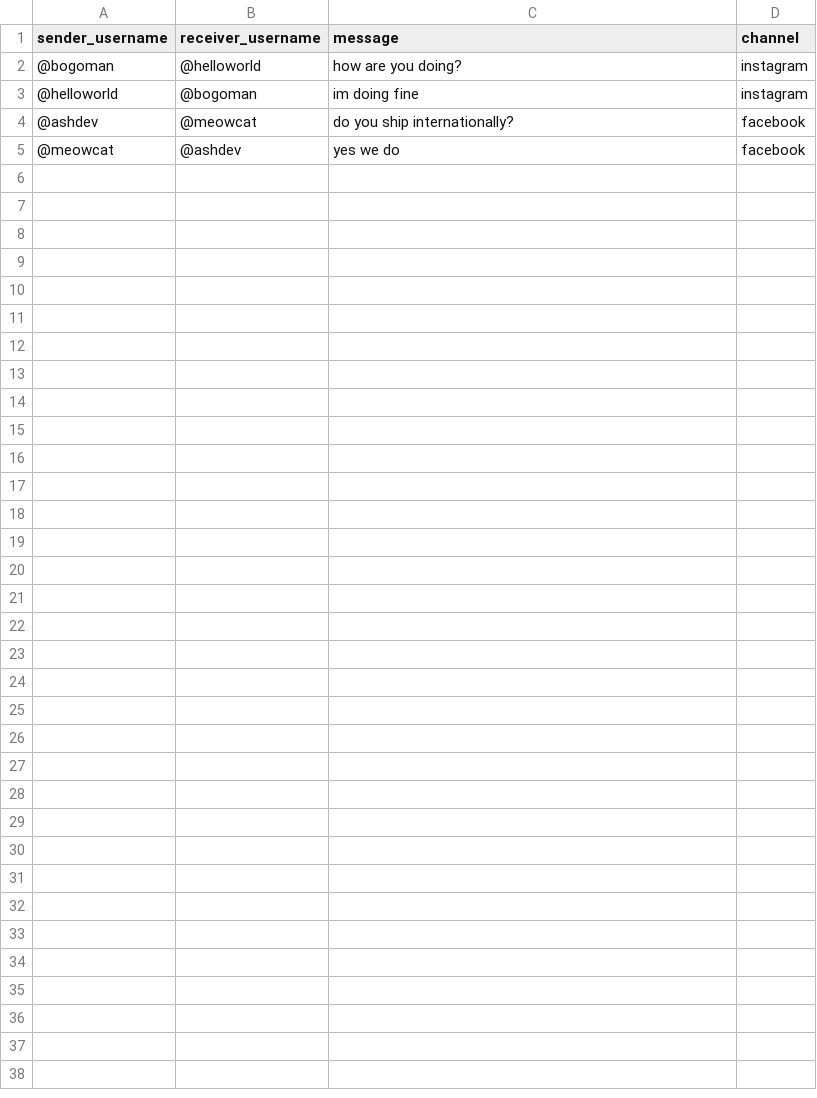
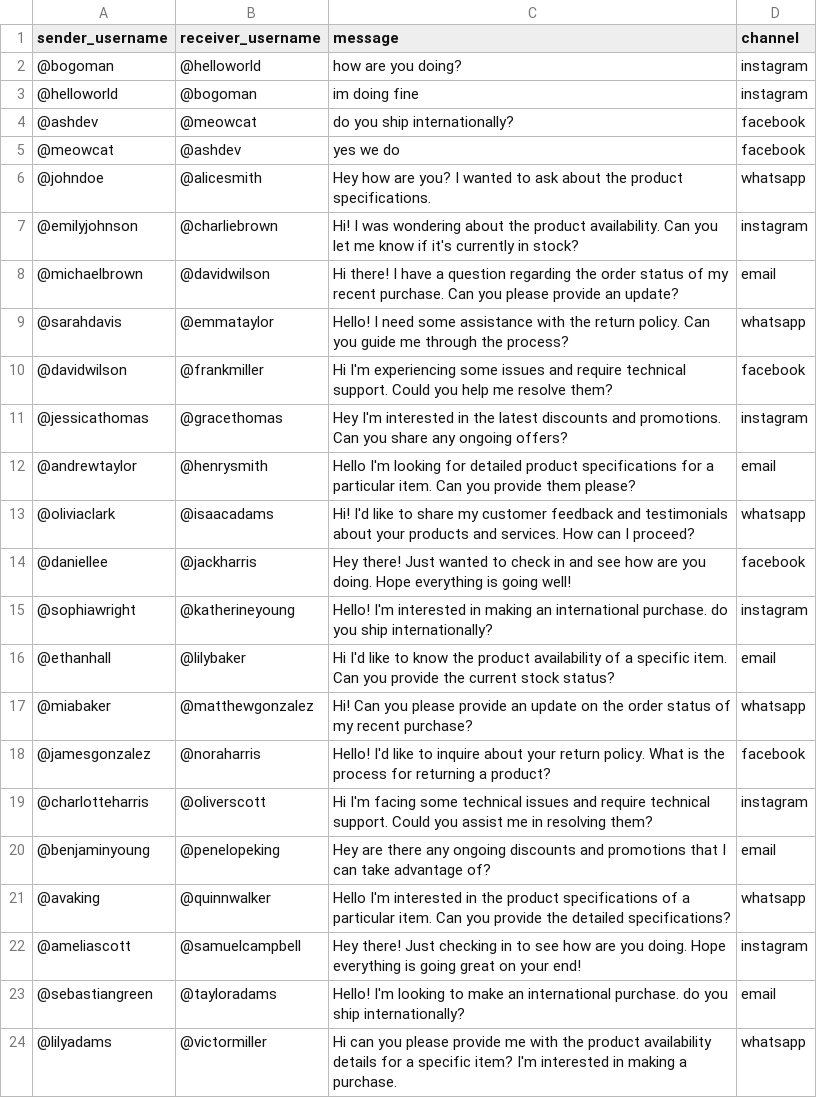
Before and after one commit to razasayed/conversations-app, a CSV file: data.csv, drawn as a sheet; the diff names each change by its address in the sheet, - before the commit and + after, or states it on an @@ line.

```diff
--- a/data.csv
+++ b/data.csv
+row 6: @johndoe | @alicesmith | Hey how are you? I wanted to ask about the product specifications. | whatsapp
+row 7: @emilyjohnson | @charliebrown | Hi! I was wondering about the product availability. Can you let me know if it's currently in stock? | instagram
+row 8: @michaelbrown | @davidwilson | Hi there! I have a question regarding the order status of my recent purchase. Can you please provide an update? | email
+row 9: @sarahdavis | @emmataylor | Hello! I need some assistance with the return policy. Can you guide me through the process? | whatsapp
+row 10: @davidwilson | @frankmiller | Hi I'm experiencing some issues and require technical support. Could you help me resolve them? | facebook
+row 11: @jessicathomas | @gracethomas | Hey I'm interested in the latest discounts and promotions. Can you share any ongoing offers? | instagram
+row 12: @andrewtaylor | @henrysmith | Hello I'm looking for detailed product specifications for a particular item. Can you provide them please? | email
+row 13: @oliviaclark | @isaacadams | Hi! I'd like to share my customer feedback and testimonials about your products and services. How can I proceed? | whatsapp
+row 14: @daniellee | @jackharris | Hey there! Just wanted to check in and see how are you doing. Hope everything is going well! | facebook
+row 15: @sophiawright | @katherineyoung | Hello! I'm interested in making an international purchase. do you ship internationally? | instagram
+row 16: @ethanhall | @lilybaker | Hi I'd like to know the product availability of a specific item. Can you provide the current stock status? | email
+row 17: @miabaker | @matthewgonzalez | Hi! Can you please provide an update on the order status of my recent purchase? | whatsapp
+row 18: @jamesgonzalez | @noraharris | Hello! I'd like to inquire about your return policy. What is the process for returning a product? | facebook
+row 19: @charlotteharris | @oliverscott | Hi I'm facing some technical issues and require technical support. Could you assist me in resolving them? | instagram
+row 20: @benjaminyoung | @penelopeking | Hey are there any ongoing discounts and promotions that I can take advantage of? | email
+row 21: @avaking | @quinnwalker | Hello I'm interested in the product specifications of a particular item. Can you provide the detailed specifications? | whatsapp
+row 22: @ameliascott | @samuelcampbell | Hey there! Just checking in to see how are you doing. Hope everything is going great on your end! | instagram
+row 23: @sebastiangreen | @tayloradams | Hello! I'm looking to make an international purchase. do you ship internationally? | email
+row 24: @lilyadams | @victormiller | Hi can you please provide me with the product availability details for a specific item? I'm interested in making a purchase. | whatsapp
```
Also changed, not shown: 2 other files.
